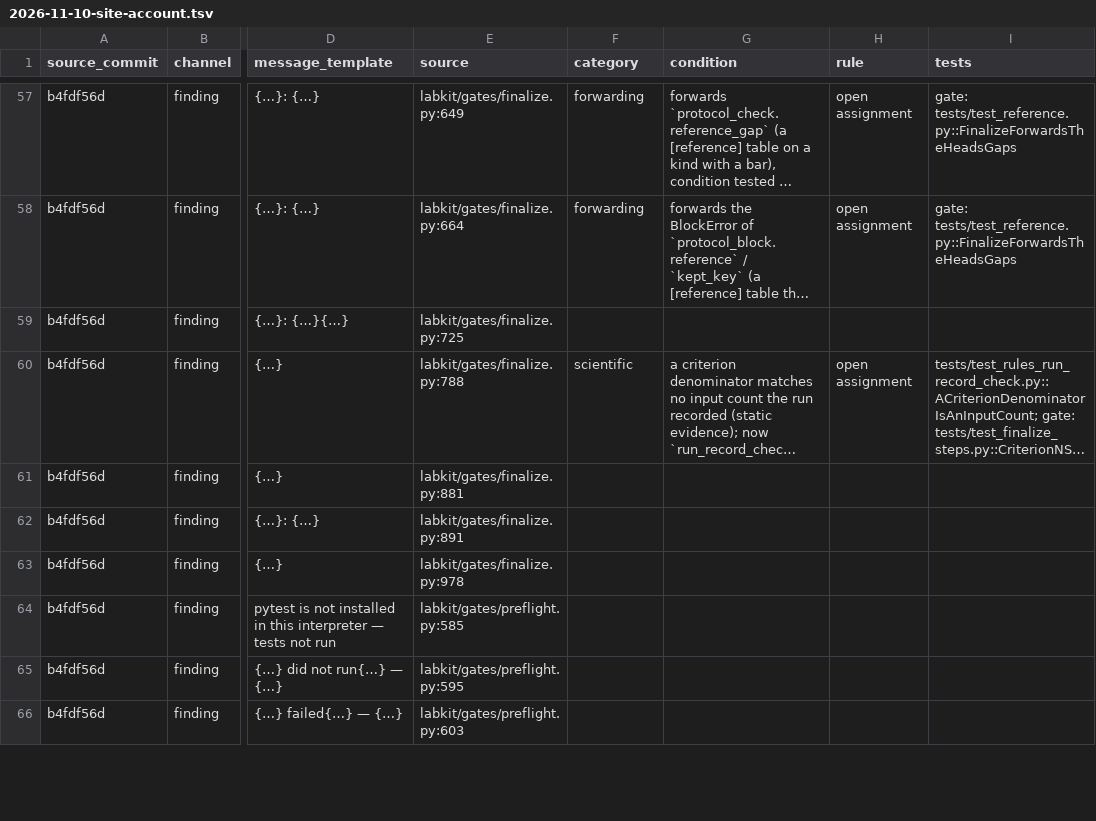
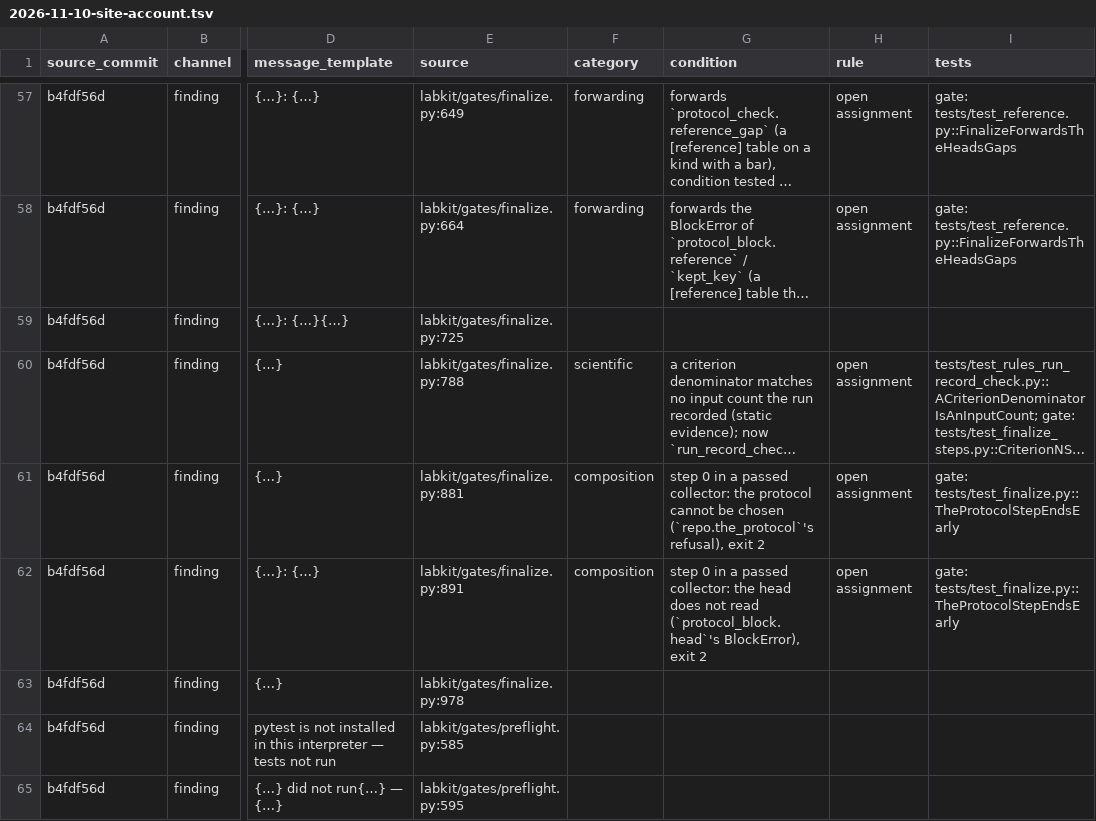
Before and after one commit to kmax-tech/labkit, a TSV file: docs/notes/2026-11-10-site-account.tsv, drawn as a sheet; only a part is shown, gaps mark what is left out; the shorter side is filled out with more unchanged rows; long unchanged cells end in …; the diff names each change by its address in the sheet, - before the commit and + after, or states it on an @@ line.

```diff
--- a/docs/notes/2026-11-10-site-account.tsv
+++ b/docs/notes/2026-11-10-site-account.tsv
-F61:F62 (category): (empty)
+F61:F62 (category): composition
-G61 (condition): (empty)
+G61 (condition): step 0 in a passed collector: the protocol cannot be chosen (`repo.the_protocol`'s refusal), exit 2
-H61:H62 (rule): (empty)
+H61:H62 (rule): open assignment
-I61:I62 (tests): (empty)
+I61:I62 (tests): gate: tests/test_finalize.py::TheProtocolStepEndsEarly
-G62 (condition): (empty)
+G62 (condition): step 0 in a passed collector: the head does not read (`protocol_block.head`'s BlockError), exit 2
```
Also changed, not shown: 2 other files.
